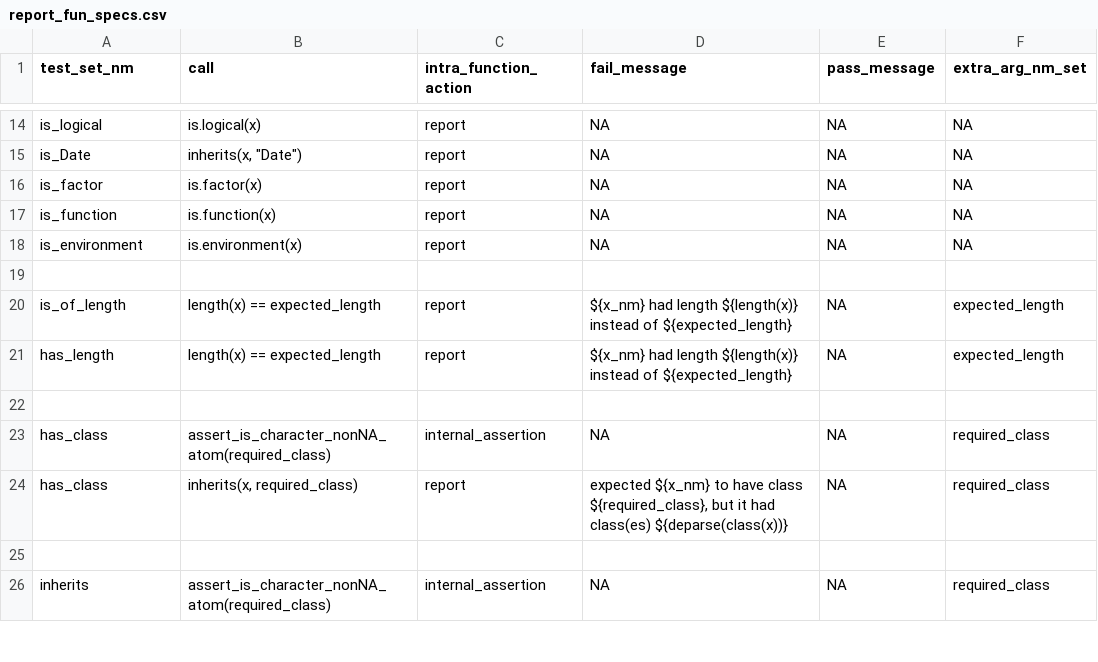
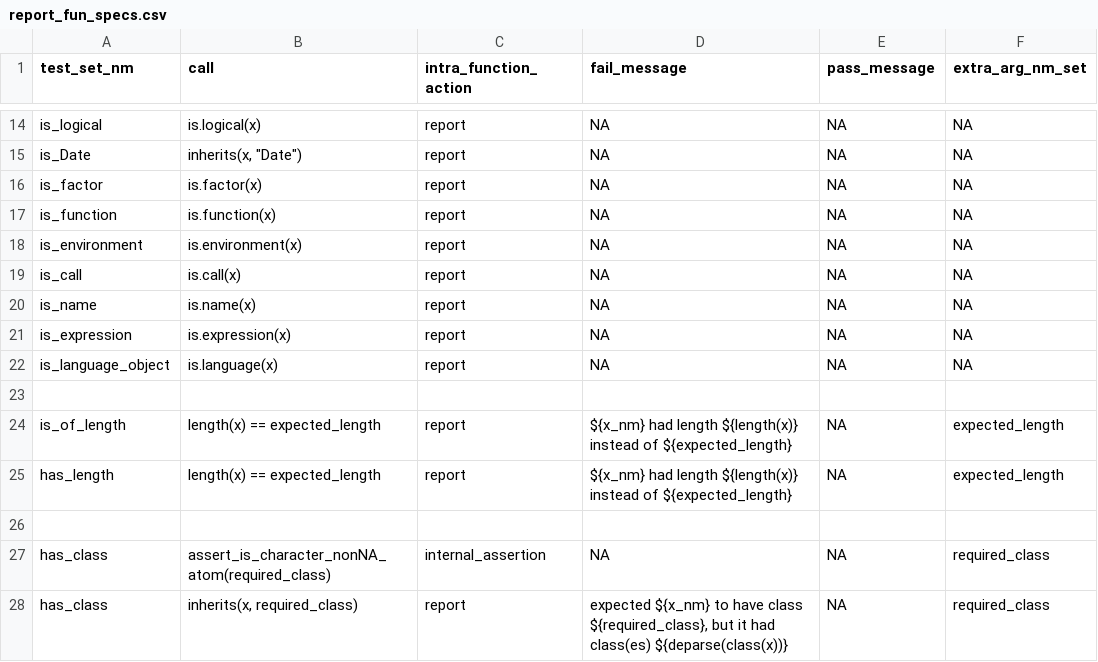
Before and after one commit to WetRobot/easyassertions, a CSV file: data-raw/report_fun_specs.csv, drawn as a sheet; only a part is shown, gaps mark what is left out; the shorter side is filled out with more unchanged rows.

Commit message:
data-raw/report_fun_specs.csv: added is_call, is_name, is_expression, is_language;
avoided do.call in assertion funs, used new fun call_with_arg_list instead. less problematic handling of language objects.

```diff
--- a/data-raw/report_fun_specs.csv
+++ b/data-raw/report_fun_specs.csv
@@ -18,2 +18,6 @@ is_function;is.function(x);report;NA;NA;NA
 is_environment;is.environment(x);report;NA;NA;NA
+is_call;is.call(x);report;NA;NA;NA
+is_name;is.name(x);report;NA;NA;NA
+is_expression;is.expression(x);report;NA;NA;NA
+is_language_object;is.language(x);report;NA;NA;NA
 
```
Also changed, not shown: 9 other files.
